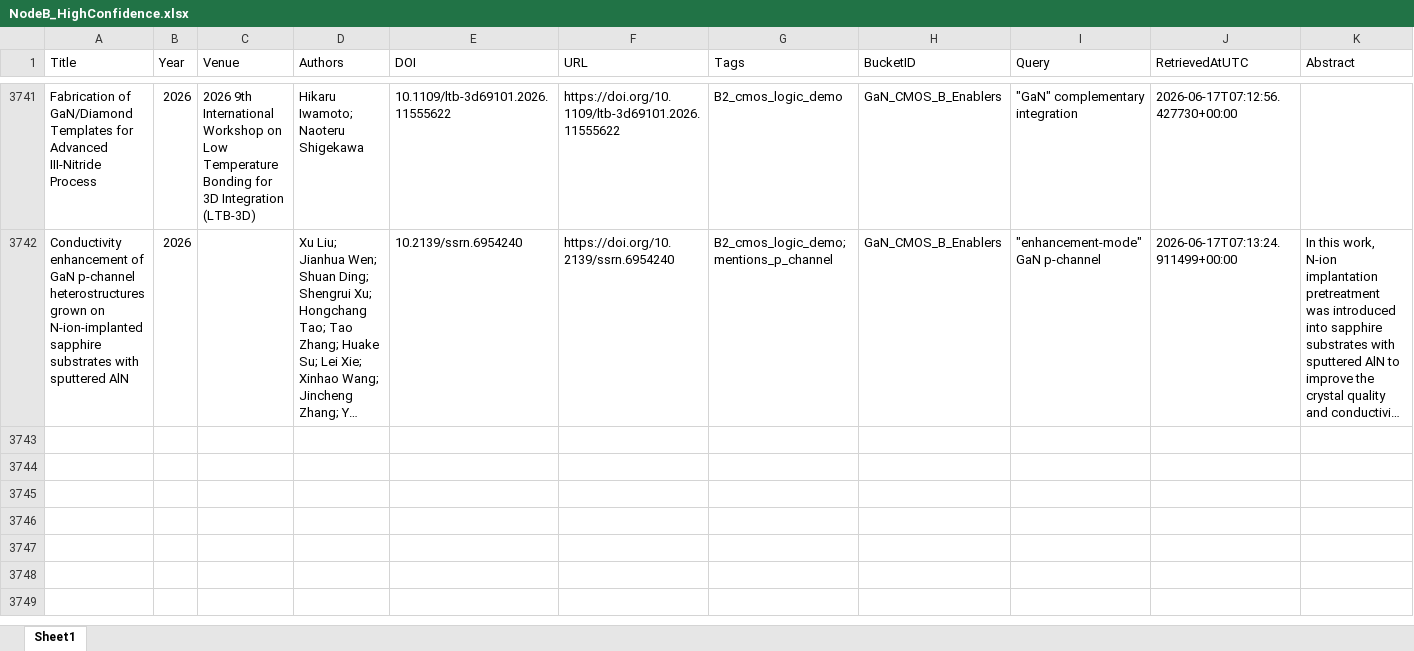
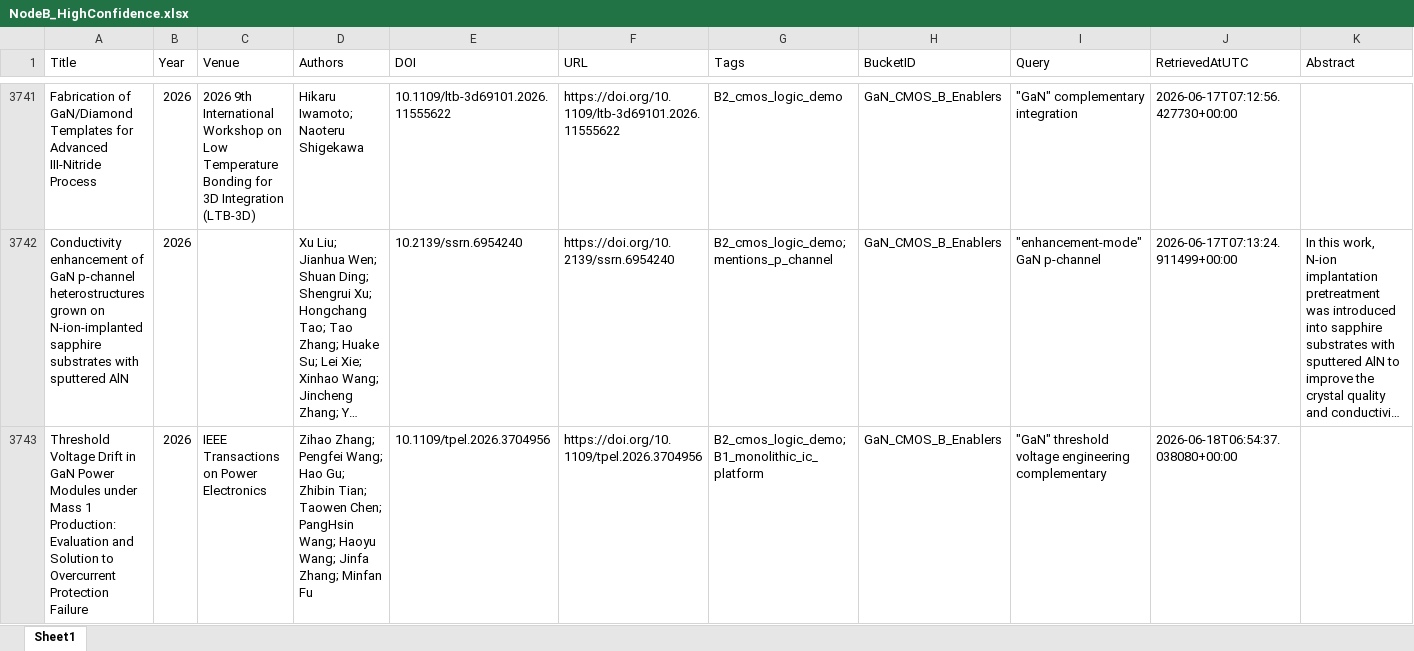
Before and after one commit to kainlulow/IKD_GaN_Project, an Excel workbook: 02_reports/node_b/NodeB_HighConfidence.xlsx, sheet Sheet1, drawn as a sheet; only a part is shown, gaps mark what is left out; long unchanged cells end in …; values as stored, in another font and other column widths than the file's, no borders; the diff names each change by its address in the sheet, - before the commit and + after, or states it on an @@ line.

```diff
--- a/02_reports/node_b/NodeB_HighConfidence.xlsx (sheet Sheet1)
+++ b/02_reports/node_b/NodeB_HighConfidence.xlsx (sheet Sheet1)
+row 3743: Threshold Voltage Drift in GaN Power Modules under Mass 1 Production: Evaluation and Solution to Overcurrent Protection Failure | 2026 | IEEE Transactions on Power Electronics | Zihao Zhang; Pengfei Wang; Hao Gu; Zhibin Tian; Taowen Chen; PangHsin Wang; Haoyu Wang; Jinfa Zhang; Minfan Fu | 10.1109/tpel.2026.3704956 | https://doi.org/10.1109/tpel.2026.3704956 | B2_cmos_logic_demo; B1_monolithic_ic_platform | GaN_CMOS_B_Enablers | "GaN" threshold voltage engineering complementary | 2026-06-18T06:54:37.038080+00:00
```
Also changed, not shown: 01_literature/IKD_Literature_Master.xlsx, 01_literature/IKD_ReviewQueue.xlsx, 3 other files.
